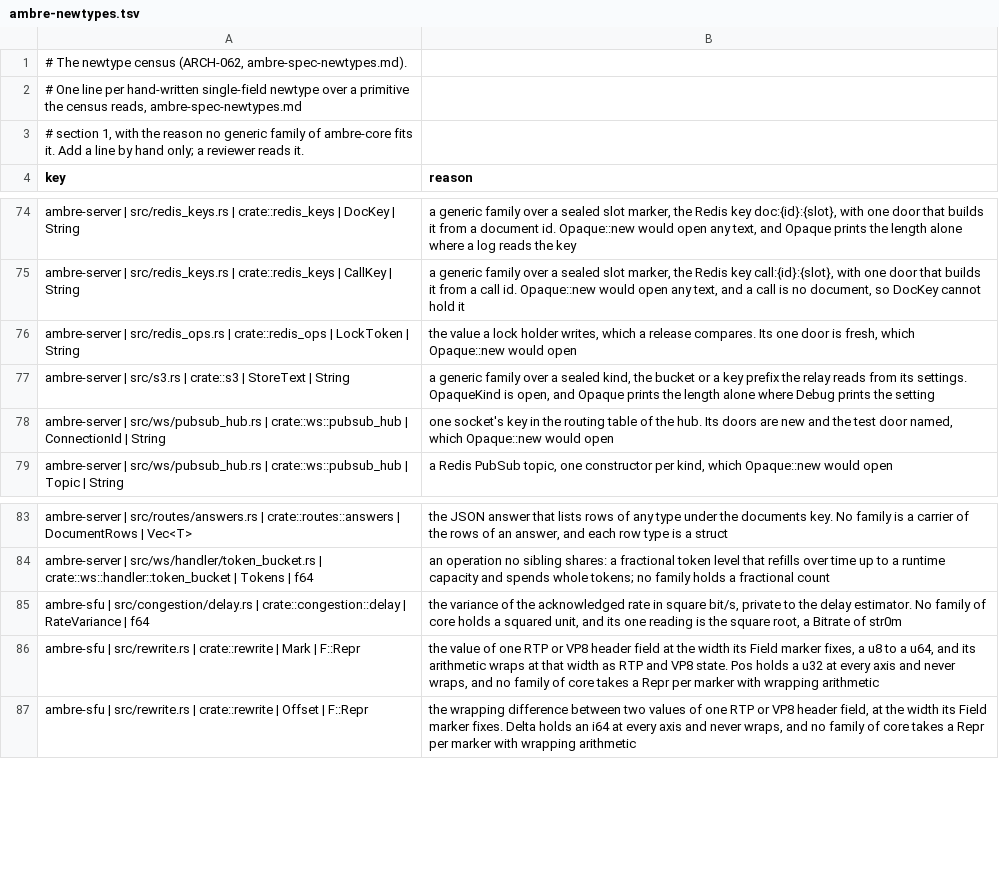
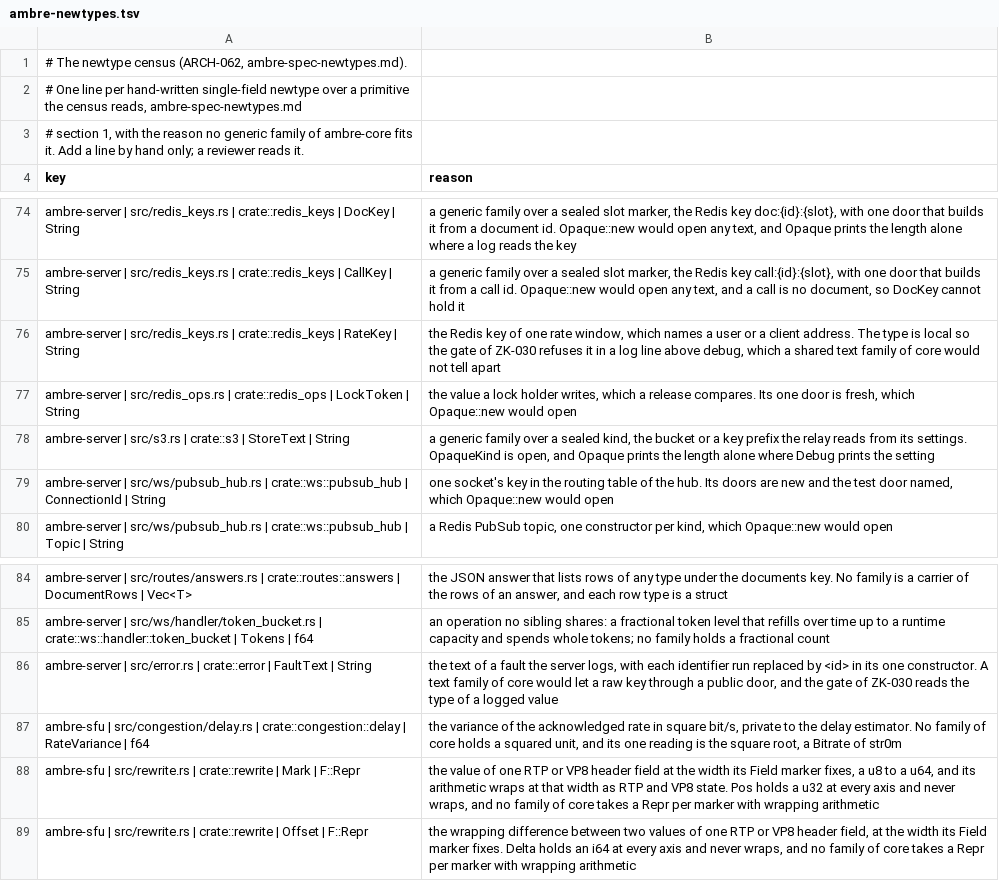
Before and after one commit to ambre-suite/ambre, a TSV file: specs/1-Foundations/ambre-newtypes.tsv, drawn as a sheet; only a part is shown, gaps mark what is left out; the diff names each change by its address in the sheet, - before the commit and + after, or states it on an @@ line.

```diff
--- a/specs/1-Foundations/ambre-newtypes.tsv
+++ b/specs/1-Foundations/ambre-newtypes.tsv
+row 76: ambre-server | src/redis_keys.rs | crate::redis_keys | RateKey | String | the Redis key of one rate window, which names a user or a client address. The type is local so the gate of ZK-030 refuses it in a log line above debug, which a shared text family of core would not tell apart
+row 86: ambre-server | src/error.rs | crate::error | FaultText | String | the text of a fault the server logs, with each identifier run replaced by <id> in its one constructor. A text family of core would let a raw key through a public door, and the gate of ZK-030 reads the type of a logged value
```
Also changed, not shown: specs/1-Foundations/ambre-primitives.tsv, 2 other files.
